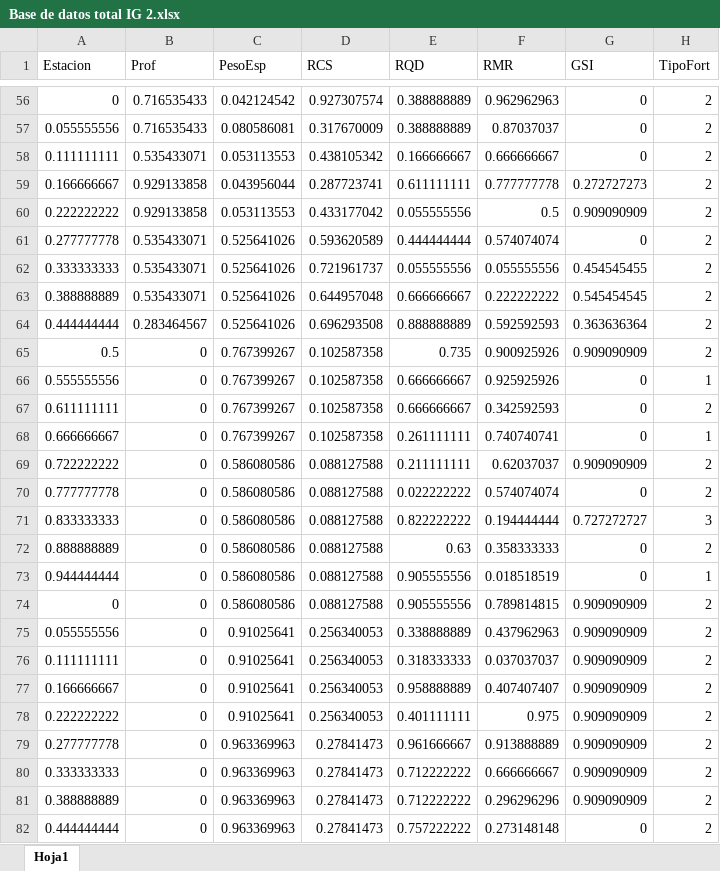
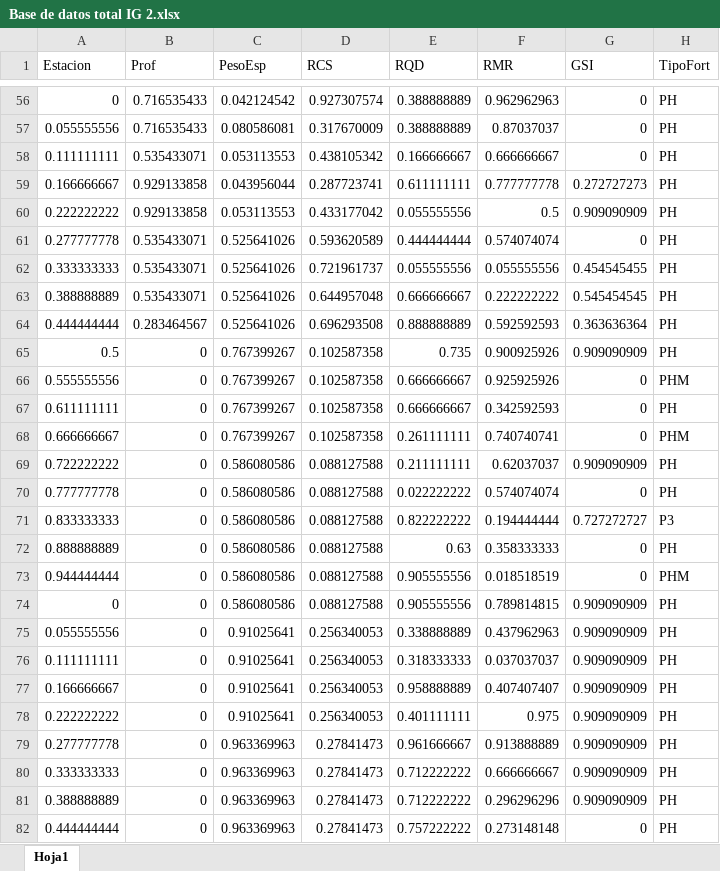
Before and after one commit to Dsmolinam/Base-de-datos-IG, an Excel workbook: Base de datos total IG 2.xlsx, sheet Hoja1, drawn as a sheet; only a part is shown, gaps mark what is left out; values as stored, in another font and other column widths than the file's, no borders; the diff covers the shown part only; the diff names each change by its address in the sheet, - before the commit and + after, or states it on an @@ line.

```diff
--- a/Base de datos total IG 2.xlsx (sheet Hoja1)
+++ b/Base de datos total IG 2.xlsx (sheet Hoja1)
-H56:H65 (TipoFort): 2
+H56:H65 (TipoFort): PH
-H66 (TipoFort): 1
+H66 (TipoFort): PHM
-H67 (TipoFort): 2
+H67 (TipoFort): PH
-H68 (TipoFort): 1
+H68 (TipoFort): PHM
-H69:H70 (TipoFort): 2
+H69:H70 (TipoFort): PH
-H71 (TipoFort): 3
+H71 (TipoFort): P3
-H72 (TipoFort): 2
+H72 (TipoFort): PH
-H73 (TipoFort): 1
+H73 (TipoFort): PHM
-H74:H82 (TipoFort): 2
+H74:H82 (TipoFort): PH
```
Also changed, not shown: 64 edited cells elsewhere in this sheet.
